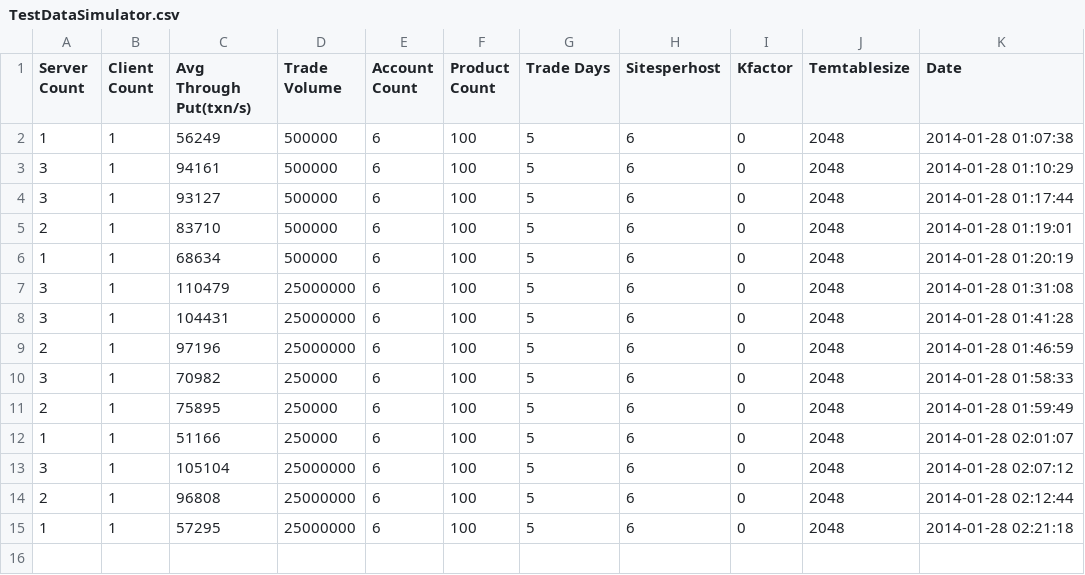
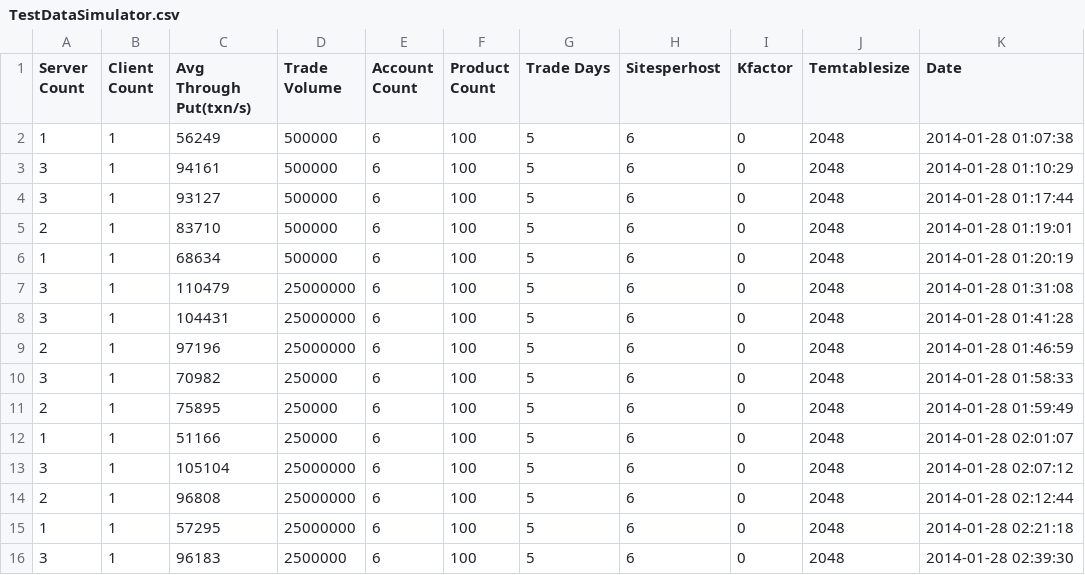
Before and after one commit to galatea-aws/PositionKeeper, a CSV file: report/Archive/c3.2xlarge/TestDataSimulator.csv, drawn as a sheet; the diff names each change by its address in the sheet, - before the commit and + after, or states it on an @@ line.

Commit message:
test

```diff
--- a/report/Archive/c3.2xlarge/TestDataSimulator.csv
+++ b/report/Archive/c3.2xlarge/TestDataSimulator.csv
+row 16: 3 | 1 | 96183 | 2500000 | 6 | 100 | 5 | 6 | 0 | 2048 | 2014-01-28 02:39:30
```
Also changed, not shown: report/LastestReport/TestDataSimulator.csv, 2 other files.
